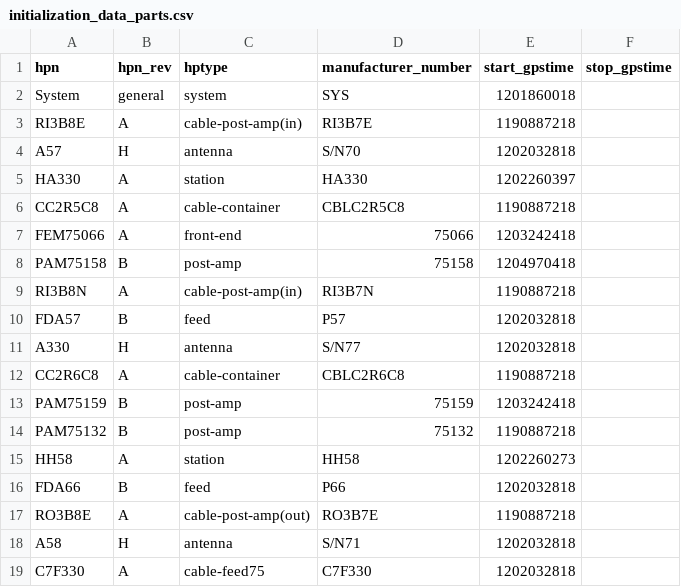
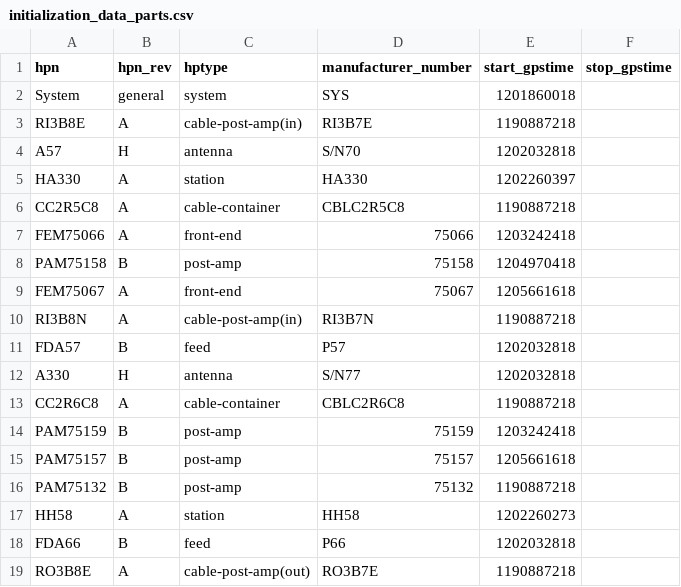
Before and after one commit to HERA-Team/hera_cm_db_updates, a CSV file: initialization_data_parts.csv, drawn as a sheet; only a part is shown; the shorter side is filled out with more unchanged rows.

```diff
--- a/initialization_data_parts.csv
+++ b/initialization_data_parts.csv
@@ -8,2 +8,3 @@ FEM75066,A,front-end,75066,1203242418,
 PAM75158,B,post-amp,75158,1204970418,
+FEM75067,A,front-end,75067,1205661618,
 RI3B8N,A,cable-post-amp(in),RI3B7N,1190887218,
@@ -13,2 +14,3 @@ CC2R6C8,A,cable-container,CBLC2R6C8,1190887218,
 PAM75159,B,post-amp,75159,1203242418,
+PAM75157,B,post-amp,75157,1205661618,
 PAM75132,B,post-amp,75132,1190887218,
```
Also changed, not shown: initialization_data_connections.csv.
